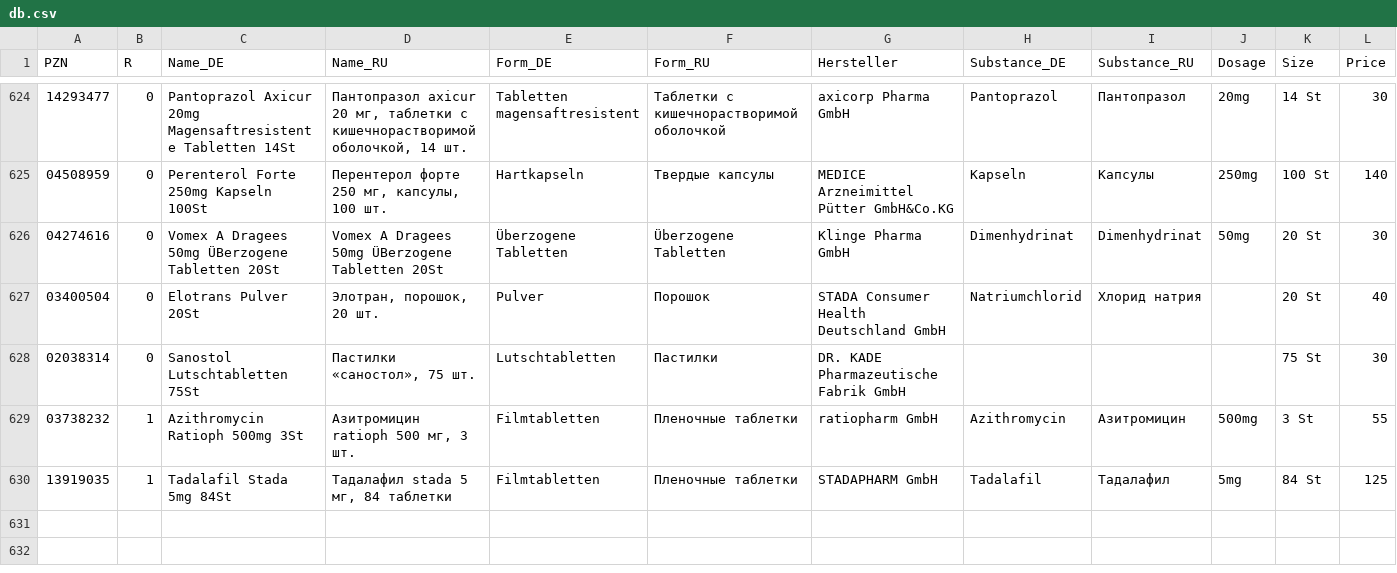
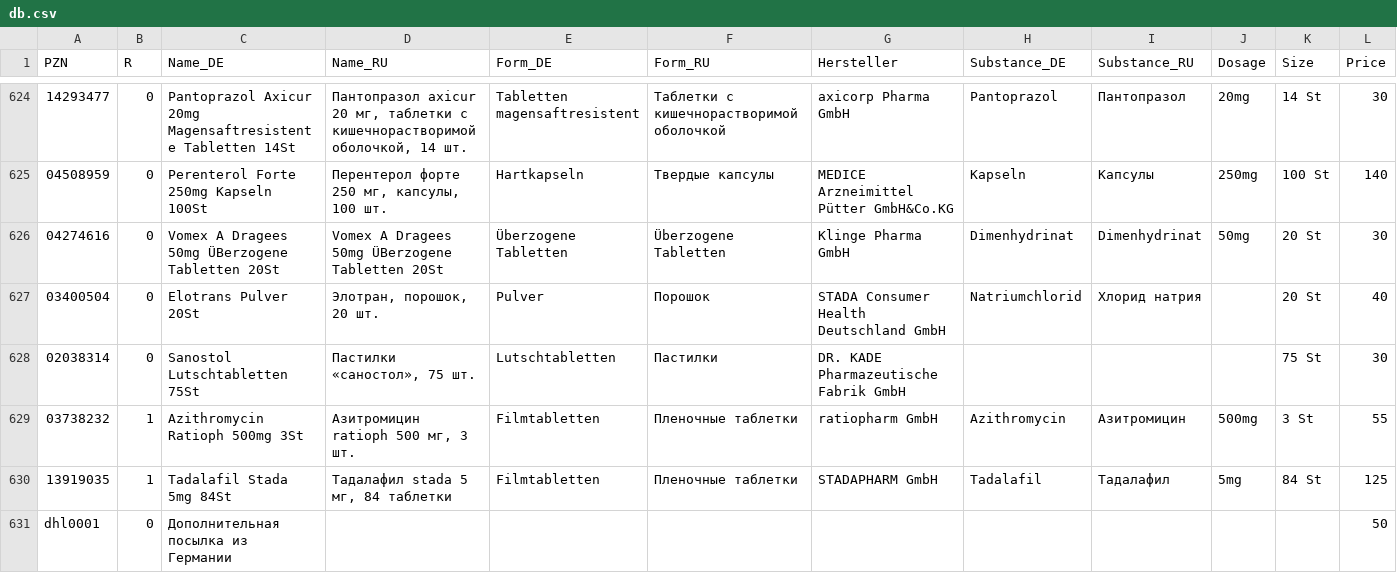
Before and after one commit to gxxmwolf-wq/catalog, a CSV file: db.csv, drawn as a sheet; only a part is shown, gaps mark what is left out; rows hold the shown columns only; the diff names each change by its address in the sheet, - before the commit and + after, or states it on an @@ line.

Commit message:
Обновление базы PZN (Диск + GitHub) 🚀

```diff
--- a/db.csv
+++ b/db.csv
+row 631: dhl0001 | 0 | Дополнительная посылка из Германии |  |  |  |  |  |  |  |  | 50
```
